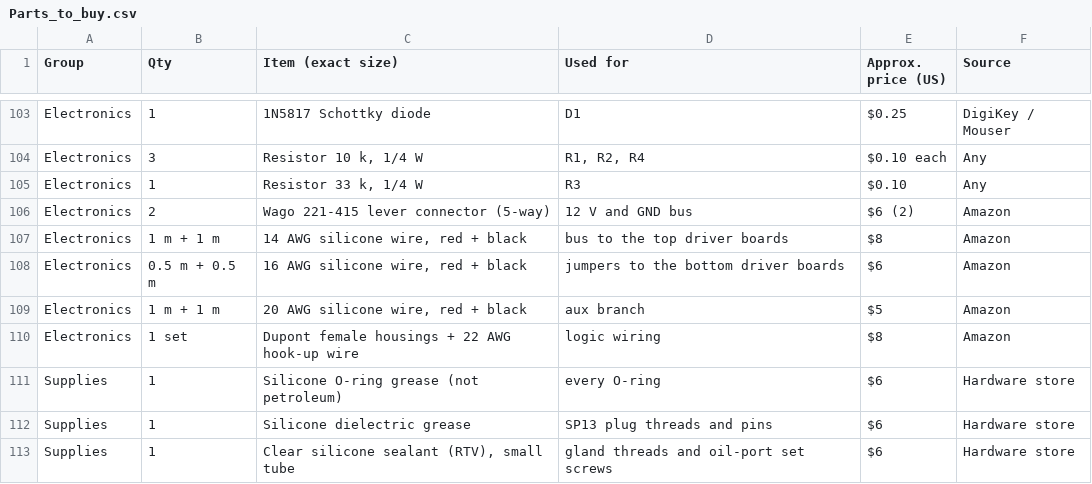
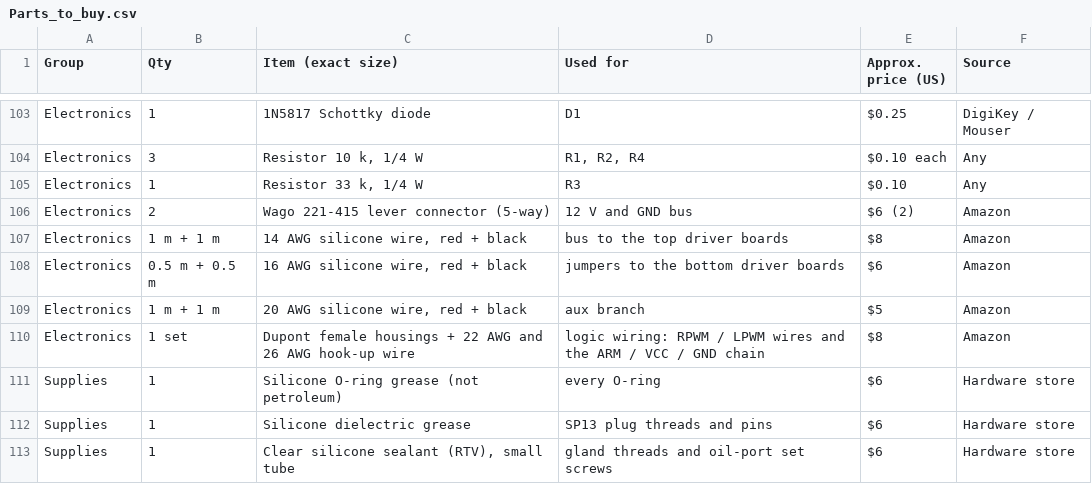
Before and after one commit to bgreig/TinkerSub, a CSV file: Parts_to_buy.csv, drawn as a sheet; only a part is shown, gaps mark what is left out.

```diff
--- a/Parts_to_buy.csv
+++ b/Parts_to_buy.csv
@@ -109,3 +109,3 @@ Electronics,0.5 m + 0.5 m,"16 AWG silicone wire, red + black",jumpers to the bot
 Electronics,1 m + 1 m,"20 AWG silicone wire, red + black",aux branch,$5,Amazon
-Electronics,1 set,Dupont female housings + 22 AWG hook-up wire,logic wiring,$8,Amazon
+Electronics,1 set,Dupont female housings + 22 AWG and 26 AWG hook-up wire,logic wiring: RPWM / LPWM wires and the ARM / VCC / GND chain,$8,Amazon
 Supplies,1,Silicone O-ring grease (not petroleum),every O-ring,$6,Hardware store
```
Also changed, not shown: Pin_connections.csv, Wire_list.csv, 10 other files.
